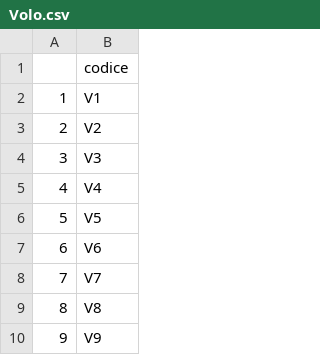
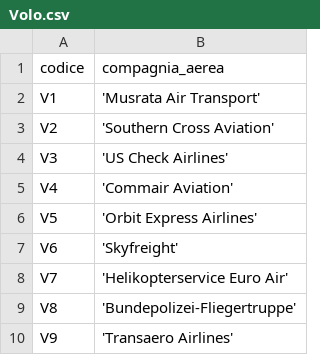
Before and after one commit to massimilianobaldo-university/ProjectDB, a CSV file: csv/Volo.csv, drawn as a sheet; only a part is shown; removed rows and columns are numbered as before the commit, all else as after; the diff names each change by its address in the sheet, - before the commit and + after, or states it on an @@ line.

```diff
--- a/csv/Volo.csv
+++ b/csv/Volo.csv
-column A, rows 2-10: 1 | 2 | 3 | 4 | 5 | 6 | 7 | 8 | 9
+column B (compagnia_aerea), rows 2-10: 'Musrata Air Transport' | 'Southern Cross Aviation' | 'US Check Airlines' | 'Commair Aviation' | 'Orbit Express Airlines' | 'Skyfreight' | 'Helikopterservice Euro Air' | 'Bundepolizei-Fliegertruppe' | 'Transaero Airlines'
```
Also changed, not shown: csv/Aeroplano.csv, csv/ClasseDiVolo.csv, 5 other files.
